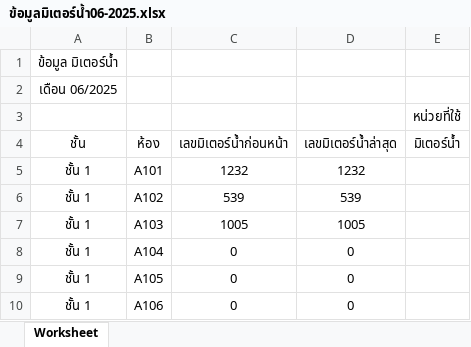
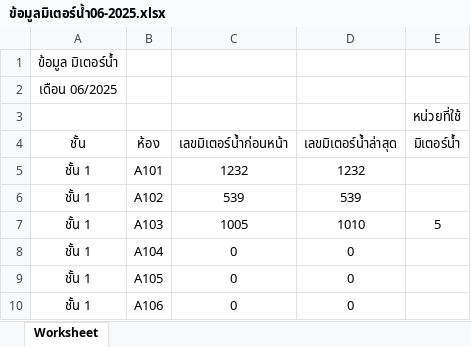
Before and after one commit to worawek-wek/Mike, an Excel workbook: public/upload/export_excel/ข้อมูลมิเตอร์น้ำ06-2025.xlsx, sheet Worksheet, drawn as a sheet; only a part is shown; values as stored, in another font and other column widths than the file's, no borders; the diff names each change by its address in the sheet, - before the commit and + after, or states it on an @@ line.

```diff
--- a/public/upload/export_excel/ข้อมูลมิเตอร์น้ำ06-2025.xlsx (sheet Worksheet)
+++ b/public/upload/export_excel/ข้อมูลมิเตอร์น้ำ06-2025.xlsx (sheet Worksheet)
-D7 (เลขมิเตอร์น้ำล่าสุด): 1005
+D7 (เลขมิเตอร์น้ำล่าสุด): 1010
-E7 (มิเตอร์น้ำ): (empty)
+E7 (มิเตอร์น้ำ): 5
```
Also changed, not shown: public/upload/export_excel/ข้อมูลมิเตอร์ไฟ06-2025.xlsx, 20 other files.
